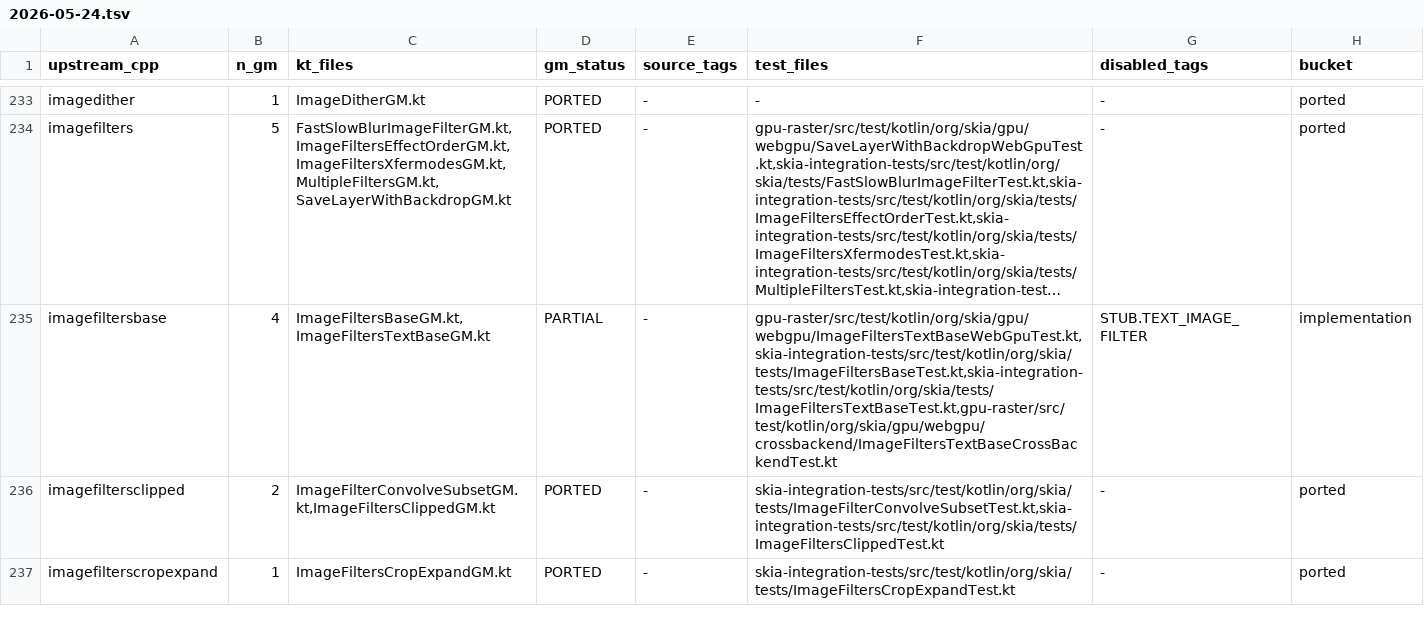
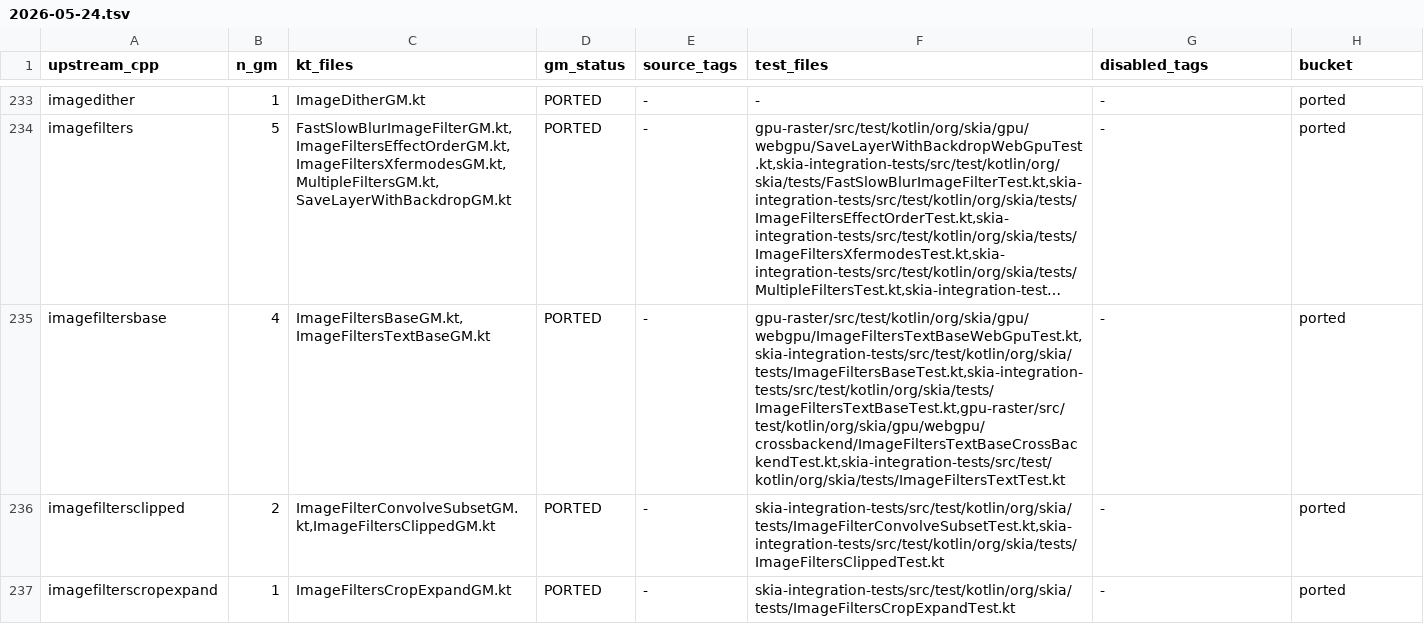
Before and after one commit to ygdrasil-io/kanvas, a TSV file: reports/upstream-rebaseline/2026-05-24.tsv, drawn as a sheet; only a part is shown, gaps mark what is left out; long unchanged cells end in …; the diff names each change by its address in the sheet, - before the commit and + after, or states it on an @@ line.

Commit message:
Reclassify imagefiltersbase as ported

```diff
--- a/reports/upstream-rebaseline/2026-05-24.tsv
+++ b/reports/upstream-rebaseline/2026-05-24.tsv
-D235 (gm_status): PARTIAL
+D235 (gm_status): PORTED
-F235 (test_files): gpu-raster/src/test/kotlin/org/skia/gpu/webgpu/ImageFiltersTextBaseWebGpuTest.kt,skia-integration-tests/src/test/kotlin/org/skia/tests/ImageFiltersBaseTest.kt,skia-integration-tests/src/test/kotlin/org/skia/tests/ImageFiltersTextBaseTest.kt,gpu-raster/src/test/kotlin/org/skia/gpu/webgpu/crossbackend/ImageFiltersTextBaseCrossBackendTest.kt
+F235 (test_files): gpu-raster/src/test/kotlin/org/skia/gpu/webgpu/ImageFiltersTextBaseWebGpuTest.kt,skia-integration-tests/src/test/kotlin/org/skia/tests/ImageFiltersBaseTest.kt,skia-integration-tests/src/test/kotlin/org/skia/tests/ImageFiltersTextBaseTest.kt,gpu-raster/src/test/kotlin/org/skia/gpu/webgpu/crossbackend/ImageFiltersTextBaseCrossBackendTest.kt,skia-integration-tests/src/test/kotlin/org/skia/tests/ImageFiltersTextTest.kt
-G235 (disabled_tags): STUB.TEXT_IMAGE_FILTER
+G235 (disabled_tags): -
-H235 (bucket): implementation
+H235 (bucket): ported
```
Also changed, not shown: 7 other files.
